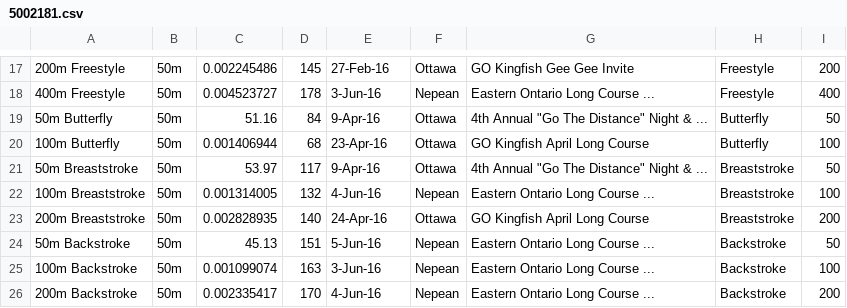
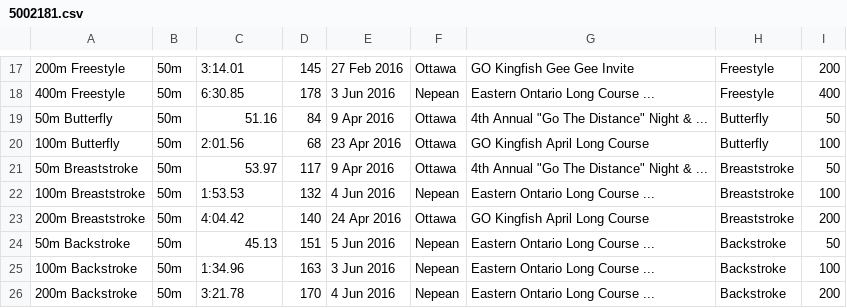
Before and after one commit to Subject2Risk/swim-report, a CSV file: swim-data/5002181.csv, drawn as a sheet; only a part is shown, gaps mark what is left out; the diff covers the shown part only.

```diff
--- a/swim-data/5002181.csv
+++ b/swim-data/5002181.csv
@@ -17,10 +17,10 @@
-200m Freestyle,50m,0.002245486,145,27-Feb-16,Ottawa,GO Kingfish Gee Gee Invite,Freestyle,200
-400m Freestyle,50m,0.004523727,178,3-Jun-16,Nepean,Eastern Ontario Long Course ...,Freestyle,400
-50m Butterfly,50m,51.16,84,9-Apr-16,Ottawa,"4th Annual ""Go The Distance"" Night & ...",Butterfly,50
-100m Butterfly,50m,0.001406944,68,23-Apr-16,Ottawa,GO Kingfish April Long Course,Butterfly,100
-50m Breaststroke,50m,53.97,117,9-Apr-16,Ottawa,"4th Annual ""Go The Distance"" Night & ...",Breaststroke,50
-100m Breaststroke,50m,0.001314005,132,4-Jun-16,Nepean,Eastern Ontario Long Course ...,Breaststroke,100
-200m Breaststroke,50m,0.002828935,140,24-Apr-16,Ottawa,GO Kingfish April Long Course,Breaststroke,200
-50m Backstroke,50m,45.13,151,5-Jun-16,Nepean,Eastern Ontario Long Course ...,Backstroke,50
-100m Backstroke,50m,0.001099074,163,3-Jun-16,Nepean,Eastern Ontario Long Course ...,Backstroke,100
-200m Backstroke,50m,0.002335417,170,4-Jun-16,Nepean,Eastern Ontario Long Course ...,Backstroke,200
+200m Freestyle,50m,3:14.01,145,27 Feb 2016,Ottawa,GO Kingfish Gee Gee Invite,Freestyle,200
+400m Freestyle,50m,6:30.85,178,3 Jun 2016,Nepean,Eastern Ontario Long Course ...,Freestyle,400
+50m Butterfly,50m,51.16,84,9 Apr 2016,Ottawa,4th Annual "Go The Distance" Night & ...,Butterfly,50
+100m Butterfly,50m,2:01.56,68,23 Apr 2016,Ottawa,GO Kingfish April Long Course,Butterfly,100
+50m Breaststroke,50m,53.97,117,9 Apr 2016,Ottawa,4th Annual "Go The Distance" Night & ...,Breaststroke,50
+100m Breaststroke,50m,1:53.53,132,4 Jun 2016,Nepean,Eastern Ontario Long Course ...,Breaststroke,100
+200m Breaststroke,50m,4:04.42,140,24 Apr 2016,Ottawa,GO Kingfish April Long Course,Breaststroke,200
+50m Backstroke,50m,45.13,151,5 Jun 2016,Nepean,Eastern Ontario Long Course ...,Backstroke,50
+100m Backstroke,50m,1:34.96,163,3 Jun 2016,Nepean,Eastern Ontario Long Course ...,Backstroke,100
+200m Backstroke,50m,3:21.78,170,4 Jun 2016,Nepean,Eastern Ontario Long Course ...,Backstroke,200
```
Also changed, not shown: 3 added rows, 3 removed rows and 25 edited cells elsewhere in this file.
